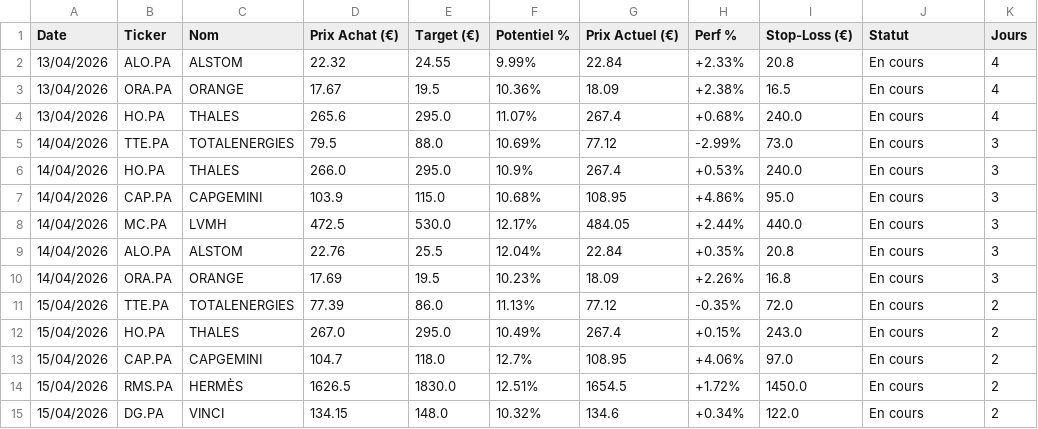
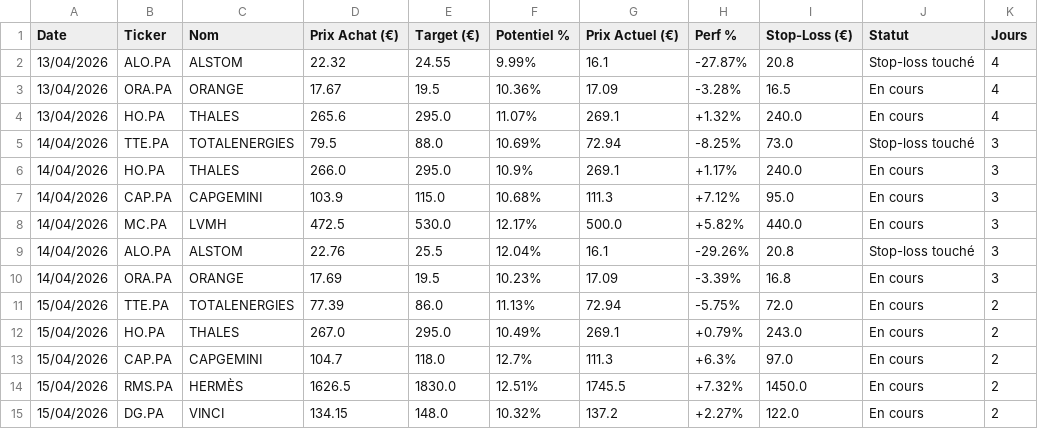
Before and after one commit to mikesyl/agent-bourse, a CSV file: historique.csv, drawn as a sheet; only a part is shown; the diff covers the shown part only.

Commit message:
Mise a jour tracker

```diff
--- a/historique.csv
+++ b/historique.csv
@@ -1,15 +1,15 @@
 Date,Ticker,Nom,Prix Achat (€),Target (€),Potentiel %,Prix Actuel (€),Perf %,Stop-Loss (€),Statut,Jours
-13/04/2026,ALO.PA,ALSTOM,22.32,24.55,9.99%,22.84,+2.33%,20.8,En cours,4
-13/04/2026,ORA.PA,ORANGE,17.67,19.5,10.36%,18.09,+2.38%,16.5,En cours,4
-13/04/2026,HO.PA,THALES,265.6,295.0,11.07%,267.4,+0.68%,240.0,En cours,4
-14/04/2026,TTE.PA,TOTALENERGIES,79.5,88.0,10.69%,77.12,-2.99%,73.0,En cours,3
-14/04/2026,HO.PA,THALES,266.0,295.0,10.9%,267.4,+0.53%,240.0,En cours,3
-14/04/2026,CAP.PA,CAPGEMINI,103.9,115.0,10.68%,108.95,+4.86%,95.0,En cours,3
-14/04/2026,MC.PA,LVMH,472.5,530.0,12.17%,484.05,+2.44%,440.0,En cours,3
-14/04/2026,ALO.PA,ALSTOM,22.76,25.5,12.04%,22.84,+0.35%,20.8,En cours,3
-14/04/2026,ORA.PA,ORANGE,17.69,19.5,10.23%,18.09,+2.26%,16.8,En cours,3
-15/04/2026,TTE.PA,TOTALENERGIES,77.39,86.0,11.13%,77.12,-0.35%,72.0,En cours,2
-15/04/2026,HO.PA,THALES,267.0,295.0,10.49%,267.4,+0.15%,243.0,En cours,2
-15/04/2026,CAP.PA,CAPGEMINI,104.7,118.0,12.7%,108.95,+4.06%,97.0,En cours,2
-15/04/2026,RMS.PA,HERMÈS,1626.5,1830.0,12.51%,1654.5,+1.72%,1450.0,En cours,2
-15/04/2026,DG.PA,VINCI,134.15,148.0,10.32%,134.6,+0.34%,122.0,En cours,2
+13/04/2026,ALO.PA,ALSTOM,22.32,24.55,9.99%,16.1,-27.87%,20.8,Stop-loss touché,4
+13/04/2026,ORA.PA,ORANGE,17.67,19.5,10.36%,17.09,-3.28%,16.5,En cours,4
+13/04/2026,HO.PA,THALES,265.6,295.0,11.07%,269.1,+1.32%,240.0,En cours,4
+14/04/2026,TTE.PA,TOTALENERGIES,79.5,88.0,10.69%,72.94,-8.25%,73.0,Stop-loss touché,3
+14/04/2026,HO.PA,THALES,266.0,295.0,10.9%,269.1,+1.17%,240.0,En cours,3
+14/04/2026,CAP.PA,CAPGEMINI,103.9,115.0,10.68%,111.3,+7.12%,95.0,En cours,3
+14/04/2026,MC.PA,LVMH,472.5,530.0,12.17%,500.0,+5.82%,440.0,En cours,3
+14/04/2026,ALO.PA,ALSTOM,22.76,25.5,12.04%,16.1,-29.26%,20.8,Stop-loss touché,3
+14/04/2026,ORA.PA,ORANGE,17.69,19.5,10.23%,17.09,-3.39%,16.8,En cours,3
+15/04/2026,TTE.PA,TOTALENERGIES,77.39,86.0,11.13%,72.94,-5.75%,72.0,En cours,2
+15/04/2026,HO.PA,THALES,267.0,295.0,10.49%,269.1,+0.79%,243.0,En cours,2
+15/04/2026,CAP.PA,CAPGEMINI,104.7,118.0,12.7%,111.3,+6.3%,97.0,En cours,2
+15/04/2026,RMS.PA,HERMÈS,1626.5,1830.0,12.51%,1745.5,+7.32%,1450.0,En cours,2
+15/04/2026,DG.PA,VINCI,134.15,148.0,10.32%,137.2,+2.27%,122.0,En cours,2
```
Also changed, not shown: 2 added rows and 18 edited cells elsewhere in this file.
